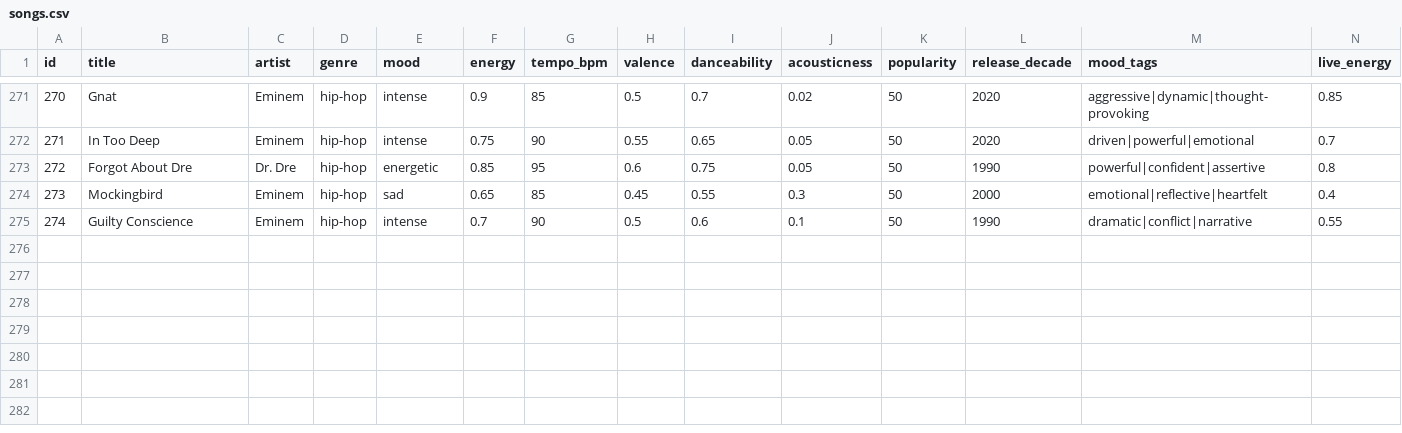
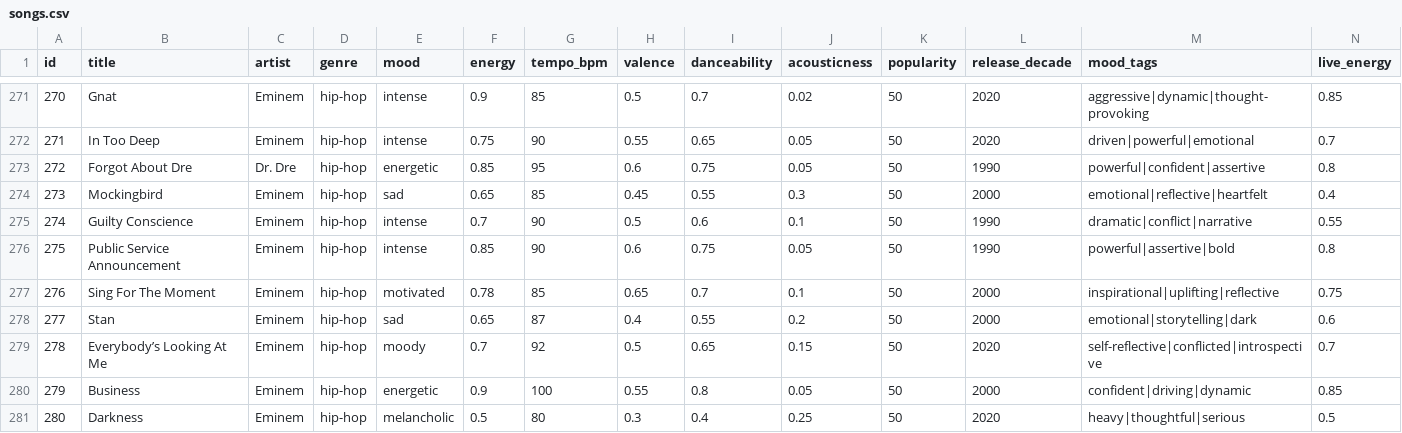
Before and after one commit to ywang395/AI_assisted_music_recommender, a CSV file: data/songs.csv, drawn as a sheet; only a part is shown, gaps mark what is left out; rows hold the shown columns only; the diff names each change by its address in the sheet, - before the commit and + after, or states it on an @@ line.

```diff
--- a/data/songs.csv
+++ b/data/songs.csv
+row 276: 275 | Public Service Announcement | Eminem | hip-hop | intense | 0.85 | 90 | 0.6 | 0.75 | 0.05 | 50 | 1990 | powerful|assertive|bold | 0.8
+row 277: 276 | Sing For The Moment | Eminem | hip-hop | motivated | 0.78 | 85 | 0.65 | 0.7 | 0.1 | 50 | 2000 | inspirational|uplifting|reflective | 0.75
+row 278: 277 | Stan | Eminem | hip-hop | sad | 0.65 | 87 | 0.4 | 0.55 | 0.2 | 50 | 2000 | emotional|storytelling|dark | 0.6
+row 279: 278 | Everybody’s Looking At Me | Eminem | hip-hop | moody | 0.7 | 92 | 0.5 | 0.65 | 0.15 | 50 | 2020 | self-reflective|conflicted|introspective | 0.7
+row 280: 279 | Business | Eminem | hip-hop | energetic | 0.9 | 100 | 0.55 | 0.8 | 0.05 | 50 | 2000 | confident|driving|dynamic | 0.85
+row 281: 280 | Darkness | Eminem | hip-hop | melancholic | 0.5 | 80 | 0.3 | 0.4 | 0.25 | 50 | 2020 | heavy|thoughtful|serious | 0.5
```
Also changed, not shown: 5 other files.
